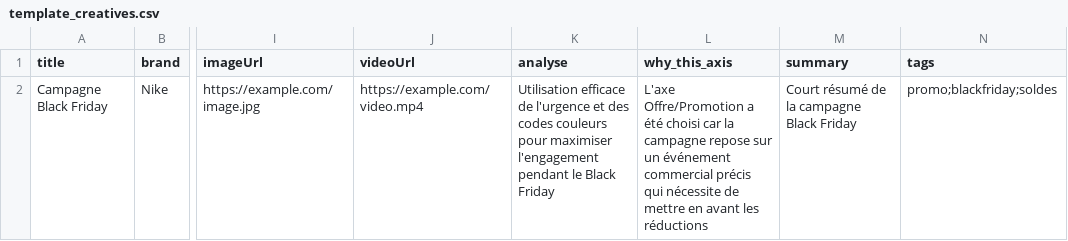
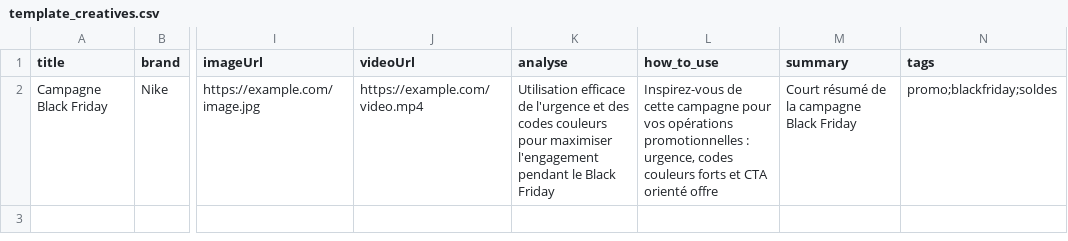
Before and after one commit to jhouedanou/big-five-bootcamp-platform, a CSV file: public/template_creatives.csv, drawn as a sheet; only a part is shown, gaps mark what is left out; the diff names each change by its address in the sheet, - before the commit and + after, or states it on an @@ line.

Commit message:
Rename why_this_axis to how_to_use; add UsersTable
Rename why_this_axis → how_to_use across the codebase and UI: update props, DB mappings, CSV importer/template, content cards and detail views, and labels (French text changed to “Comment s'en servir”). Add a SQL migration script (scripts/rename-why-this-axis-to-how-to-use.sql) to rename or create the column and update its comment. Introduce a new client-side UsersTable component with search, pagination and page-size controls, and replace the inline users table in the admin users page. Misc: small dashboard layout fix to prevent horizontal overflow and call refreshProfile in settings to synchronize auth context after loading user data.

```diff
--- a/public/template_creatives.csv
+++ b/public/template_creatives.csv
-L1: why_this_axis
+L1: how_to_use
-L2 (how_to_use): L'axe Offre/Promotion a été choisi car la campagne repose sur un événement commercial précis qui nécessite de mettre en avant les réductions
+L2 (how_to_use): Inspirez-vous de cette campagne pour vos opérations promotionnelles : urgence, codes couleurs forts et CTA orienté offre
```
Also changed, not shown: 11 other files.
